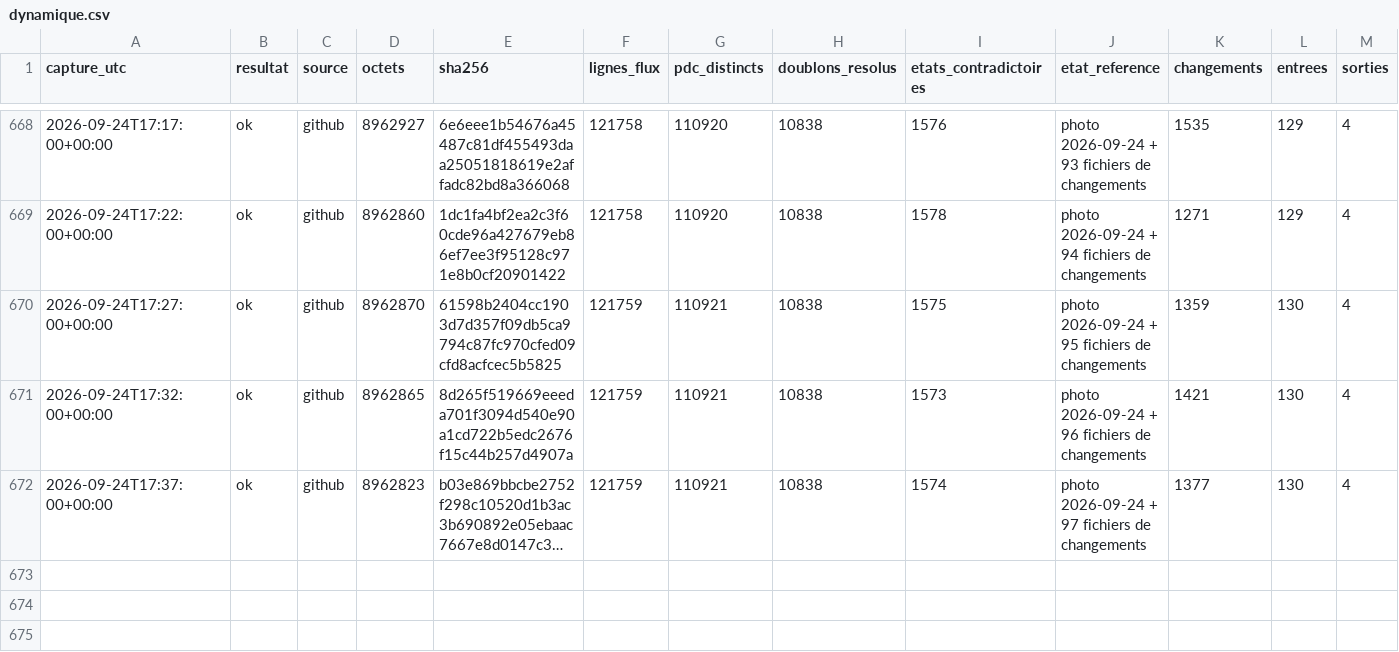
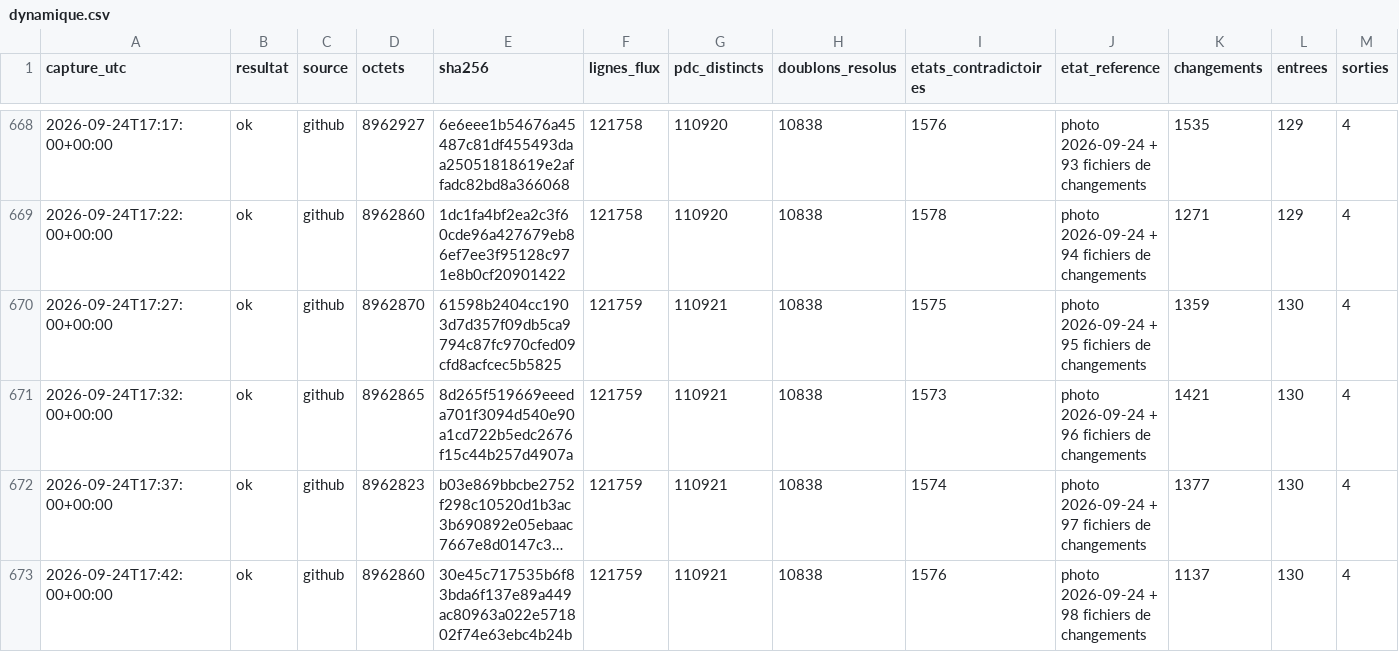
Before and after one commit to matheo-kandra/chargelab, a CSV file: data/collecte/journal/dynamique.csv, drawn as a sheet; only a part is shown, gaps mark what is left out; long unchanged cells end in …; rows hold the shown columns only; the diff names each change by its address in the sheet, - before the commit and + after, or states it on an @@ line.

Commit message:
collecte locale 2026-09-24T17:42:08Z

```diff
--- a/data/collecte/journal/dynamique.csv
+++ b/data/collecte/journal/dynamique.csv
+row 673: 2026-09-24T17:42:00+00:00 | ok | github | 8962860 | 30e45c717535b6f83bda6f137e89a449ac80963a022e571802f74e63ebc4b24b | 121759 | 110921 | 10838 | 1576 | photo 2026-09-24 + 98 fichiers de changements | 1137 | 130 | 4
```
Also changed, not shown: 1 other file.
